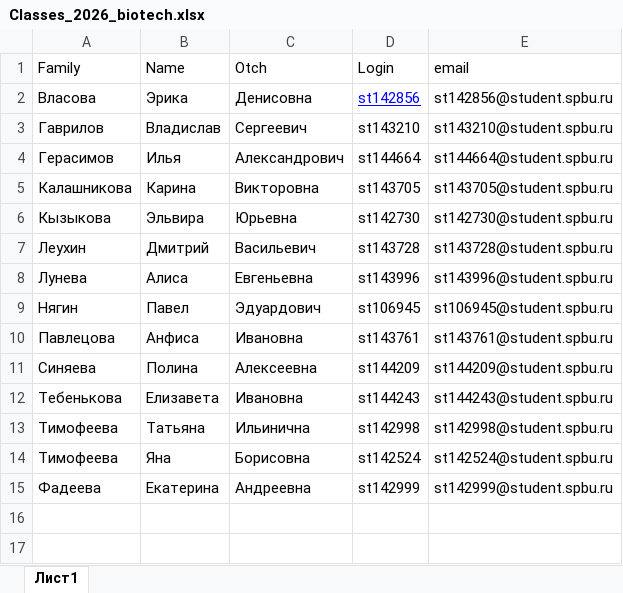
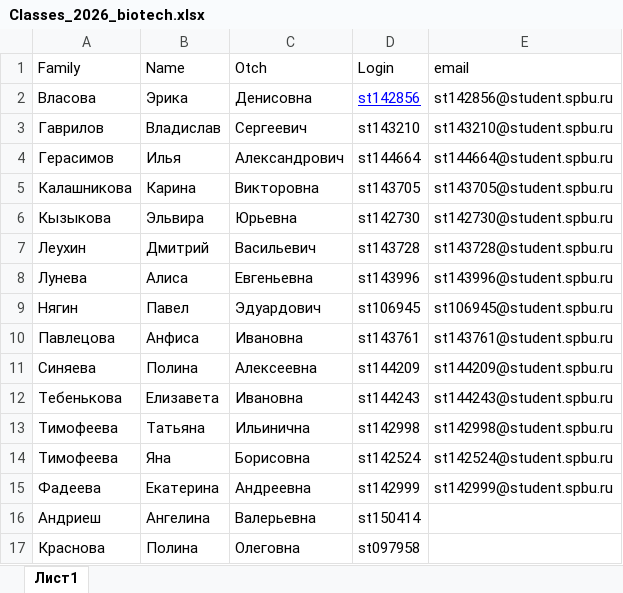
Before and after one commit to polydora/General-ecology, an Excel workbook: data/Classes_2026_biotech.xlsx, sheet Лист1, drawn as a sheet; values as stored, in another font and other column widths than the file's, no borders; the diff names each change by its address in the sheet, - before the commit and + after, or states it on an @@ line.

```diff
--- a/data/Classes_2026_biotech.xlsx (sheet Лист1)
+++ b/data/Classes_2026_biotech.xlsx (sheet Лист1)
+row 16: Андриеш | Ангелина | Валерьевна | st150414
+row 17: Краснова | Полина | Олеговна | st097958
```
Also changed, not shown: 2 other files.
